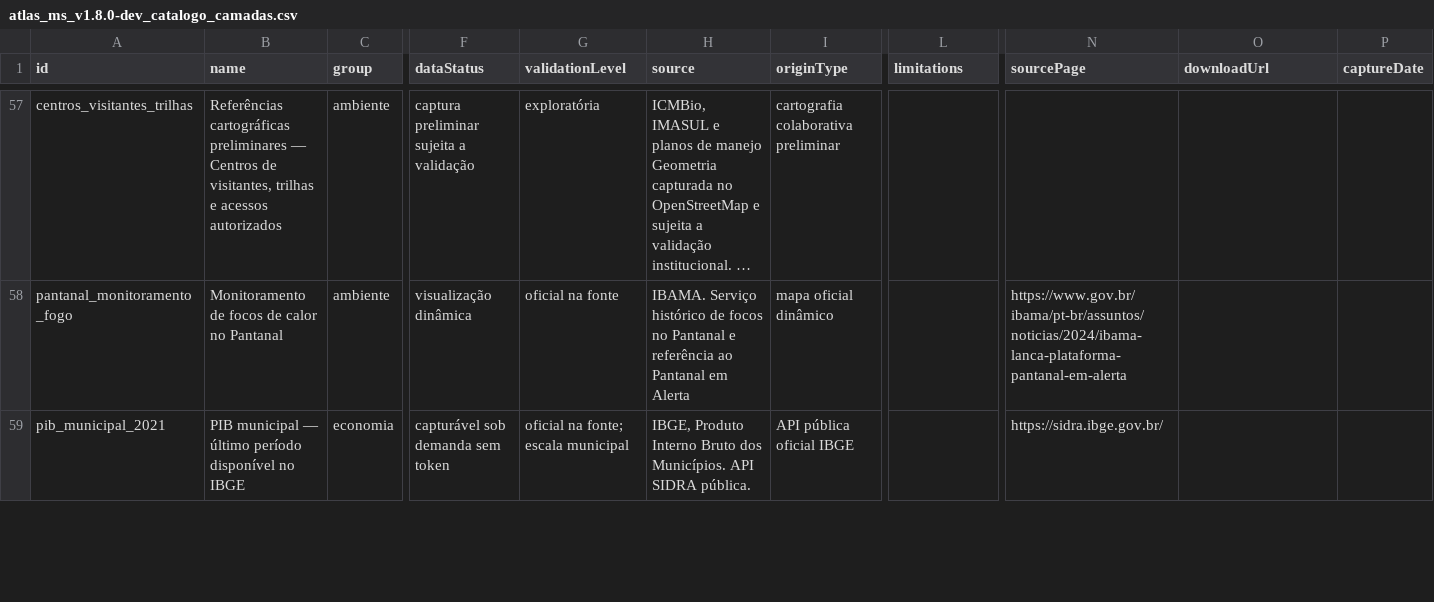
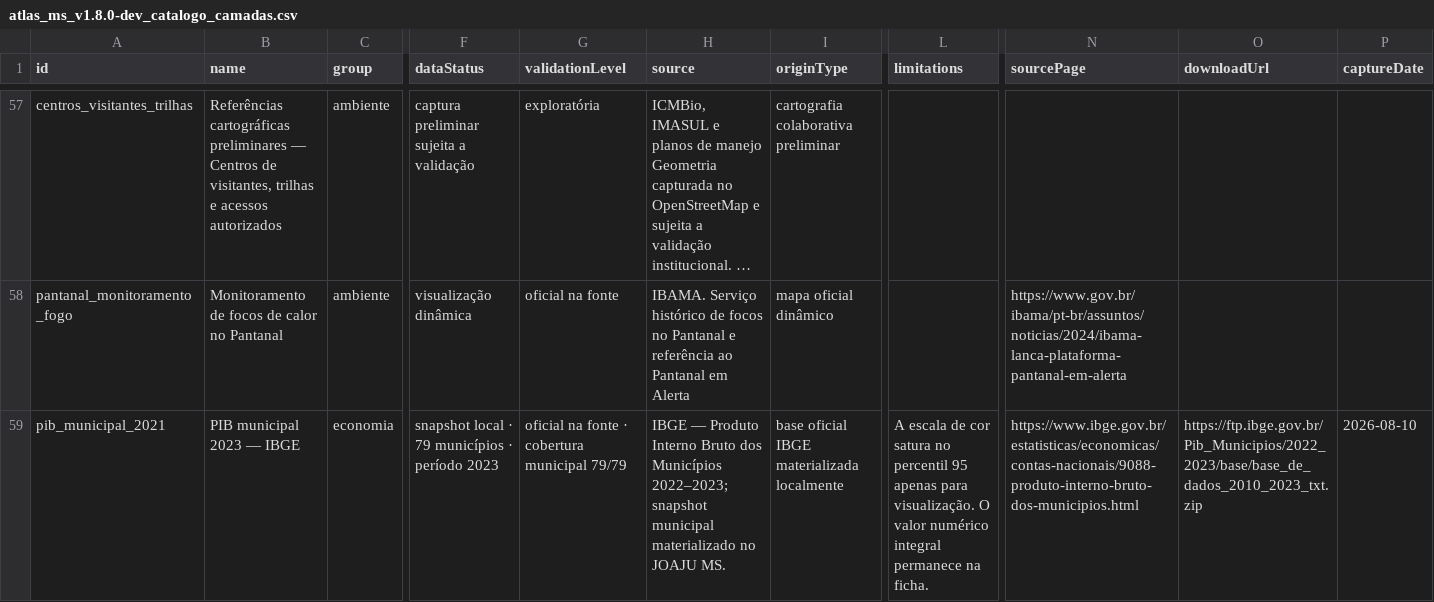
Before and after one commit to cbuson/atlas-interativo-ms, a CSV file: atlas_ms_v1.8.0-dev_catalogo_camadas.csv, drawn as a sheet; only a part is shown, gaps mark what is left out; long unchanged cells end in …; the diff covers the shown part only; the diff names each change by its address in the sheet, - before the commit and + after, or states it on an @@ line.

```diff
--- a/atlas_ms_v1.8.0-dev_catalogo_camadas.csv
+++ b/atlas_ms_v1.8.0-dev_catalogo_camadas.csv
-B59 (name): PIB municipal — último período disponível no IBGE
+B59 (name): PIB municipal 2023 — IBGE
-F59 (dataStatus): capturável sob demanda sem token
+F59 (dataStatus): snapshot local · 79 municípios · período 2023
-G59 (validationLevel): oficial na fonte; escala municipal
+G59 (validationLevel): oficial na fonte · cobertura municipal 79/79
-H59 (source): IBGE, Produto Interno Bruto dos Municípios. API SIDRA pública.
+H59 (source): IBGE — Produto Interno Bruto dos Municípios 2022–2023; snapshot municipal materializado no JOAJU MS.
-I59 (originType): API pública oficial IBGE
+I59 (originType): base oficial IBGE materializada localmente
-L59 (limitations): (empty)
+L59 (limitations): A escala de cor satura no percentil 95 apenas para visualização. O valor numérico integral permanece na ficha.
-N59 (sourcePage): https://sidra.ibge.gov.br/
+N59 (sourcePage): https://www.ibge.gov.br/estatisticas/economicas/contas-nacionais/9088-produto-interno-bruto-dos-municipios.html
-O59 (downloadUrl): (empty)
+O59 (downloadUrl): https://ftp.ibge.gov.br/Pib_Municipios/2022_2023/base/base_de_dados_2010_2023_txt.zip
-P59 (captureDate): (empty)
+P59 (captureDate): 2026-08-10
```
Also changed, not shown: 2 added rows and 29 edited cells elsewhere in this file, atlas_ms_v1.8.0-dev_mapa_fontes_camadas.csv, docs/MATRIZ_LICENCAS_E_REDISTRIBUICAO.csv, 19 other files.
